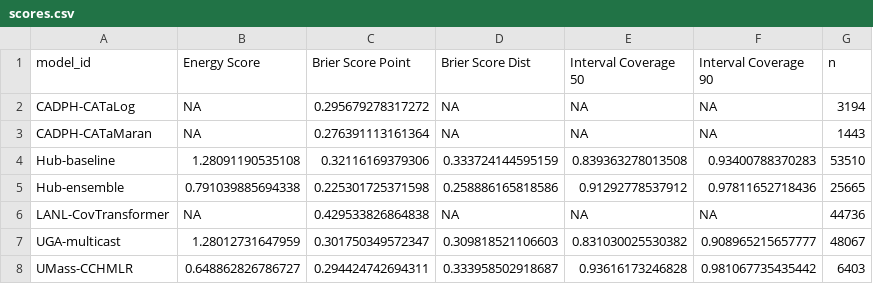
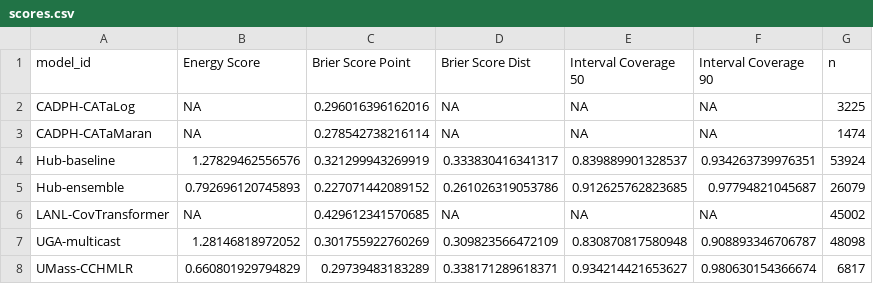
Before and after one commit to reichlab/variant-nowcast-hub-dashboard, a CSV file: scores/clade_prop/Overall/scores.csv, drawn as a sheet; only a part is shown; the diff covers the shown part only.

```diff
--- a/scores/clade_prop/Overall/scores.csv
+++ b/scores/clade_prop/Overall/scores.csv
@@ -1,8 +1,8 @@
 "model_id","Energy Score","Brier Score Point","Brier Score Dist","Interval Coverage 50","Interval Coverage 90","n"
-"CADPH-CATaLog",NA,0.295679278317272,NA,NA,NA,3194
-"CADPH-CATaMaran",NA,0.276391113161364,NA,NA,NA,1443
-"Hub-baseline",1.28091190535108,0.32116169379306,0.333724144595159,0.839363278013508,0.93400788370283,53510
-"Hub-ensemble",0.791039885694338,0.225301725371598,0.258886165818586,0.91292778537912,0.97811652718436,25665
-"LANL-CovTransformer",NA,0.429533826864838,NA,NA,NA,44736
-"UGA-multicast",1.28012731647959,0.301750349572347,0.309818521106603,0.831030025530382,0.908965215657777,48067
-"UMass-CCHMLR",0.648862826786727,0.294424742694311,0.333958502918687,0.93616173246828,0.981067735435442,6403
+"CADPH-CATaLog",NA,0.296016396162016,NA,NA,NA,3225
+"CADPH-CATaMaran",NA,0.278542738216114,NA,NA,NA,1474
+"Hub-baseline",1.27829462556576,0.321299943269919,0.333830416341317,0.839889901328537,0.934263739976351,53924
+"Hub-ensemble",0.792696120745893,0.227071442089152,0.261026319053786,0.912625762823685,0.97794821045687,26079
+"LANL-CovTransformer",NA,0.429612341570685,NA,NA,NA,45002
+"UGA-multicast",1.28146818972052,0.301755922760269,0.309823566472109,0.830870817580948,0.908893346706787,48098
+"UMass-CCHMLR",0.660801929794829,0.29739483183289,0.338171289618371,0.934214421653627,0.980630154366674,6817
```
Also changed, not shown: 18 edited cells elsewhere in this file, scores/clade_prop/Overall/horizon/scores.csv, scores/clade_prop/Overall/location/scores.csv, 2 other files.
